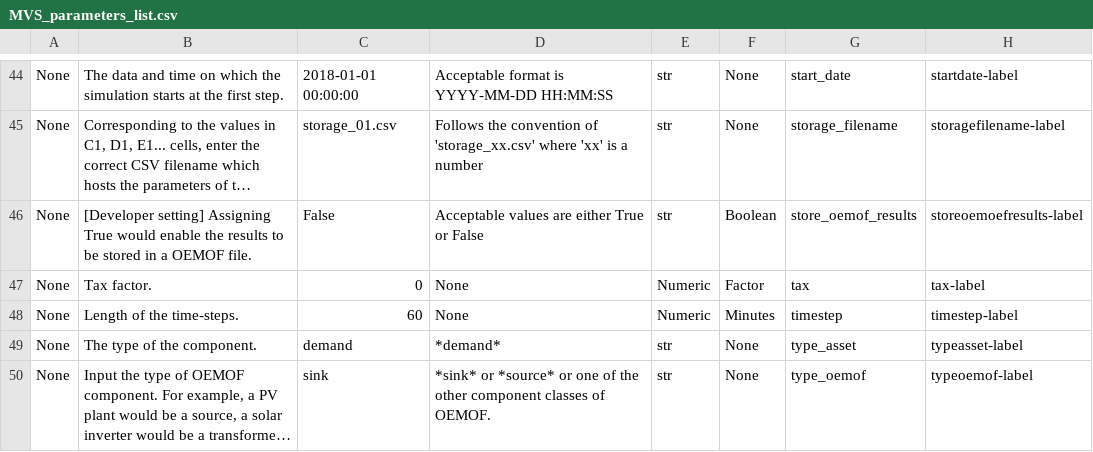
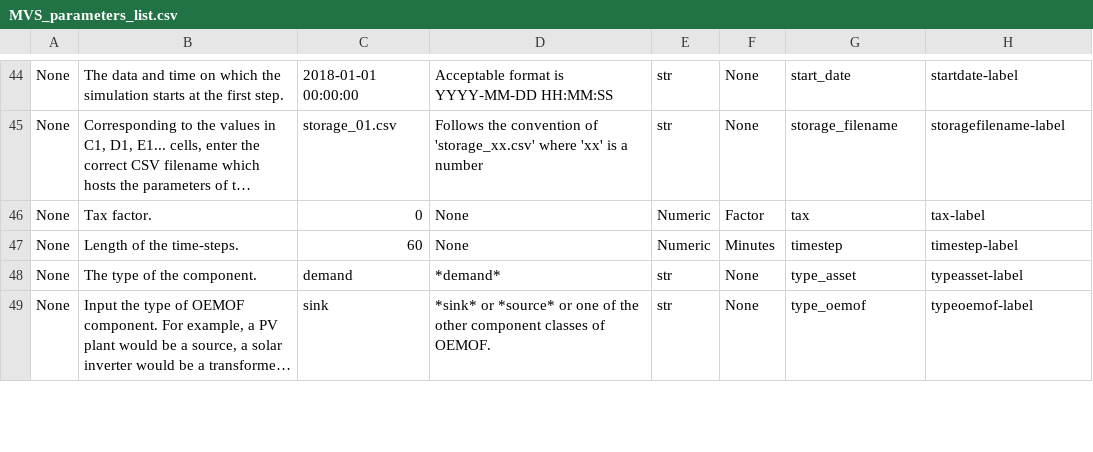
Before and after one commit to rl-institut/multi-vector-simulator, a CSV file: docs/MVS_parameters_list.csv, drawn as a sheet; only a part is shown, gaps mark what is left out; long unchanged cells end in …; the diff names each change by its address in the sheet, - before the commit and + after, or states it on an @@ line.

Commit message:
Remove STORE_OEMOF_RESULTS variable
As well as associated functions and files

```diff
--- a/docs/MVS_parameters_list.csv
+++ b/docs/MVS_parameters_list.csv
-row 46: None | [Developer setting] Assigning True would enable the results to be stored in a OEMOF file. | False | Acceptable values are either True or False | str | Boolean | store_oemof_results | storeoemoefresults-label
```
Also changed, not shown: 21 other files.
